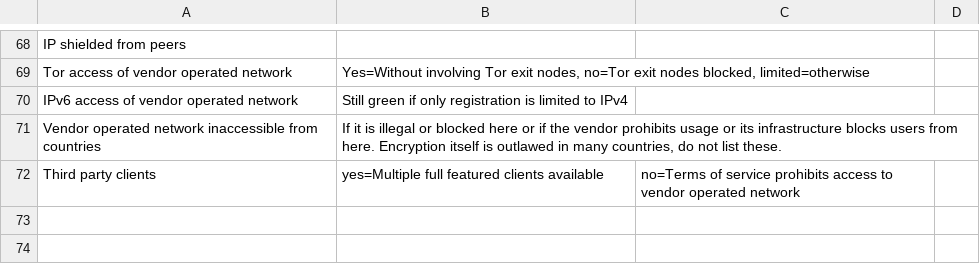
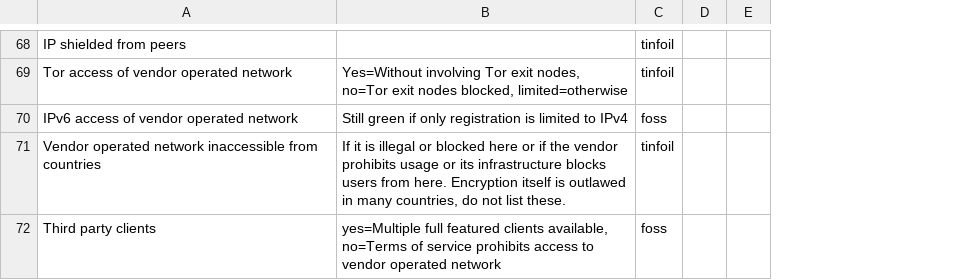
Before and after one commit to bkil/secuchart, a CSV file: data/_properties.csv, drawn as a sheet; only a part is shown, gaps mark what is left out; removed rows and columns are numbered as before the commit, all else as after; the diff covers the shown part only; the diff names each change by its address in the sheet, - before the commit and + after, or states it on an @@ line.

```diff
--- a/data/_properties.csv
+++ b/data/_properties.csv
-column C, row 72: no=Terms of service prohibits access to vendor operated network
-column D, empty
+column C, rows 68-72: tinfoil | tinfoil | foss | tinfoil | foss
+column D, empty
+column E, empty
-B72: …featured clients available
+B72: …featured clients available, no=Terms of service prohibits access to vendor operated network
```
Also changed, not shown: 6 edited cells elsewhere in this file, 3 other files.
